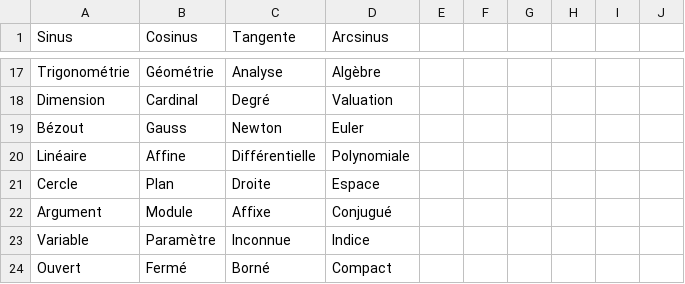
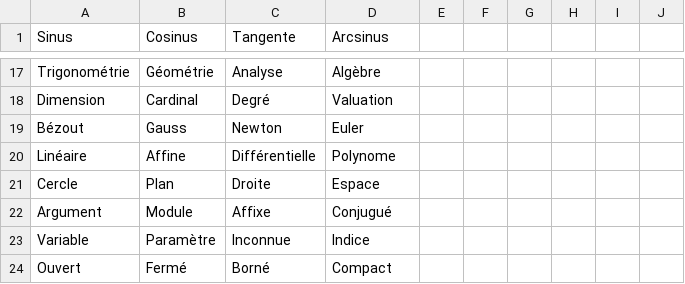
Before and after one commit to Miala-python/motsinfiltres, a CSV file: yM.csv, drawn as a sheet; only a part is shown, gaps mark what is left out; the diff covers the shown part only.

```diff
--- a/yM.csv
+++ b/yM.csv
@@ -19,3 +19,3 @@ Dimension,Cardinal,Degré,Valuation
 Bézout,Gauss,Newton,Euler
-Linéaire,Affine,Différentielle,Polynomiale
+Linéaire,Affine,Différentielle,Polynome
 Cercle,Plan,Droite,Espace
```
Also changed, not shown: 24 added rows elsewhere in this file.
